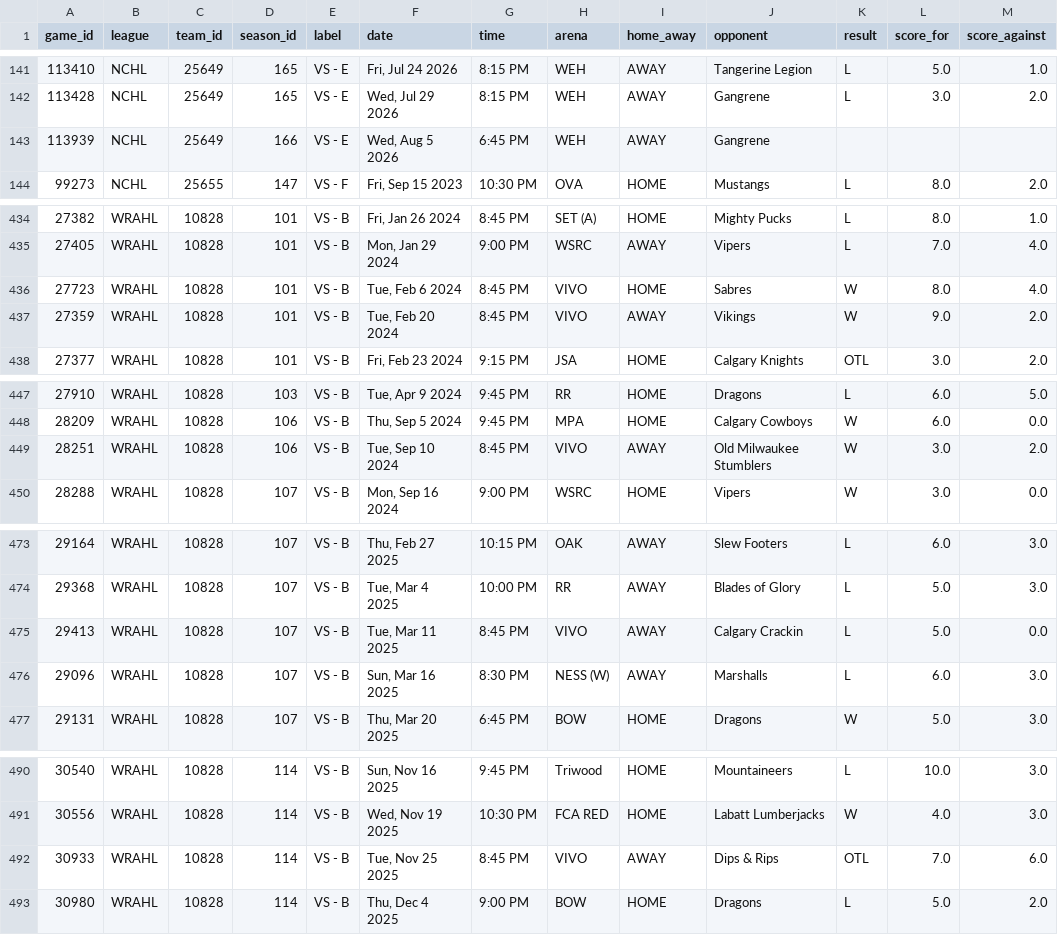
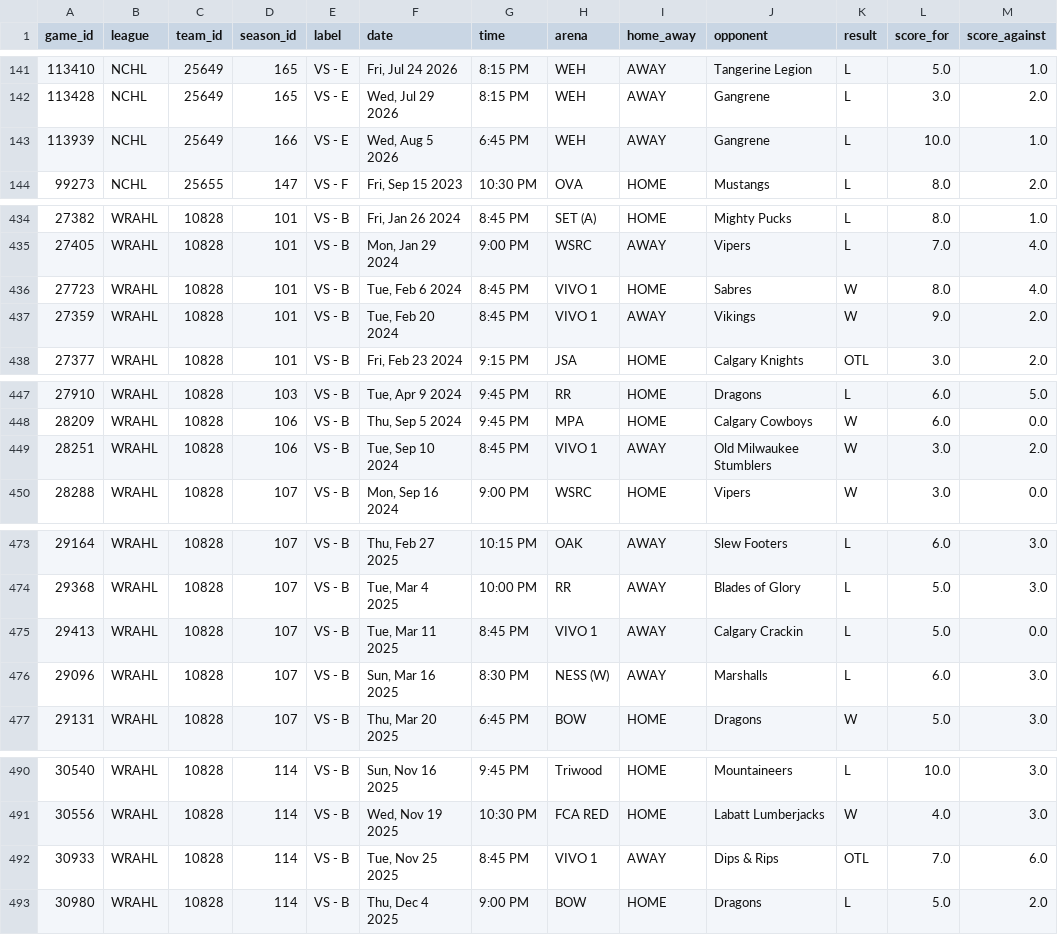
Before and after one commit to sw1nd3n/govs-games, a CSV file: games.csv, drawn as a sheet; only a part is shown, gaps mark what is left out.

```diff
--- a/games.csv
+++ b/games.csv
@@ -142,3 +142,3 @@ game_id,league,team_id,season_id,label,date,time,arena,home_away,opponent,result
 113428,NCHL,25649,165,VS - E,"Wed, Jul 29 2026",8:15 PM,WEH,AWAY,Gangrene,L,3.0,2.0
-113939,NCHL,25649,166,VS - E,"Wed, Aug 5 2026",6:45 PM,WEH,AWAY,Gangrene,,,
+113939,NCHL,25649,166,VS - E,"Wed, Aug 5 2026",6:45 PM,WEH,AWAY,Gangrene,L,10.0,1.0
 99273,NCHL,25655,147,VS - F,"Fri, Sep 15 2023",10:30 PM,OVA,HOME,Mustangs,L,8.0,2.0
@@ -435,4 +435,4 @@ game_id,league,team_id,season_id,label,date,time,arena,home_away,opponent,result
 27405,WRAHL,10828,101,VS - B,"Mon, Jan 29 2024",9:00 PM,WSRC,AWAY,Vipers,L,7.0,4.0
-27723,WRAHL,10828,101,VS - B,"Tue, Feb 6 2024",8:45 PM,VIVO,HOME,Sabres,W,8.0,4.0
-27359,WRAHL,10828,101,VS - B,"Tue, Feb 20 2024",8:45 PM,VIVO,AWAY,Vikings,W,9.0,2.0
+27723,WRAHL,10828,101,VS - B,"Tue, Feb 6 2024",8:45 PM,VIVO 1,HOME,Sabres,W,8.0,4.0
+27359,WRAHL,10828,101,VS - B,"Tue, Feb 20 2024",8:45 PM,VIVO 1,AWAY,Vikings,W,9.0,2.0
 27377,WRAHL,10828,101,VS - B,"Fri, Feb 23 2024",9:15 PM,JSA,HOME,Calgary Knights,OTL,3.0,2.0
@@ -448,3 +448,3 @@ game_id,league,team_id,season_id,label,date,time,arena,home_away,opponent,result
 28209,WRAHL,10828,106,VS - B,"Thu, Sep 5 2024",9:45 PM,MPA,HOME,Calgary Cowboys,W,6.0,0.0
-28251,WRAHL,10828,106,VS - B,"Tue, Sep 10 2024",8:45 PM,VIVO,AWAY,Old Milwaukee Stumblers,W,3.0,2.0
+28251,WRAHL,10828,106,VS - B,"Tue, Sep 10 2024",8:45 PM,VIVO 1,AWAY,Old Milwaukee Stumblers,W,3.0,2.0
 28288,WRAHL,10828,107,VS - B,"Mon, Sep 16 2024",9:00 PM,WSRC,HOME,Vipers,W,3.0,0.0
@@ -474,3 +474,3 @@ game_id,league,team_id,season_id,label,date,time,arena,home_away,opponent,result
 29368,WRAHL,10828,107,VS - B,"Tue, Mar 4 2025",10:00 PM,RR,AWAY,Blades of Glory,L,5.0,3.0
-29413,WRAHL,10828,107,VS - B,"Tue, Mar 11 2025",8:45 PM,VIVO,AWAY,Calgary Crackin,L,5.0,0.0
+29413,WRAHL,10828,107,VS - B,"Tue, Mar 11 2025",8:45 PM,VIVO 1,AWAY,Calgary Crackin,L,5.0,0.0
 29096,WRAHL,10828,107,VS - B,"Sun, Mar 16 2025",8:30 PM,NESS (W),AWAY,Marshalls,L,6.0,3.0
@@ -491,3 +491,3 @@ game_id,league,team_id,season_id,label,date,time,arena,home_away,opponent,result
 30556,WRAHL,10828,114,VS - B,"Wed, Nov 19 2025",10:30 PM,FCA RED,HOME,Labatt Lumberjacks,W,4.0,3.0
-30933,WRAHL,10828,114,VS - B,"Tue, Nov 25 2025",8:45 PM,VIVO,AWAY,Dips & Rips,OTL,7.0,6.0
+30933,WRAHL,10828,114,VS - B,"Tue, Nov 25 2025",8:45 PM,VIVO 1,AWAY,Dips & Rips,OTL,7.0,6.0
 30980,WRAHL,10828,114,VS - B,"Thu, Dec 4 2025",9:00 PM,BOW,HOME,Dragons,L,5.0,2.0
```
Also changed, not shown: game_goalie_stats.csv, game_player_stats.csv.
